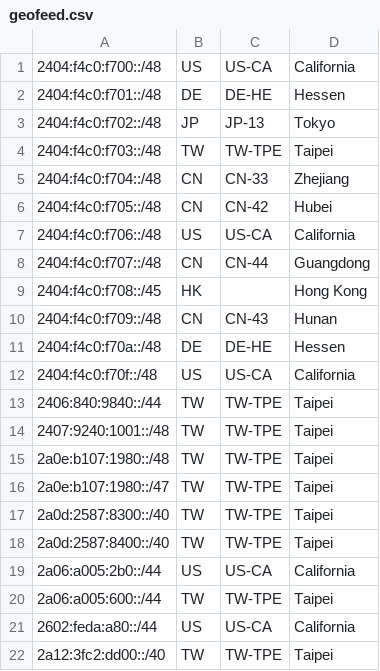
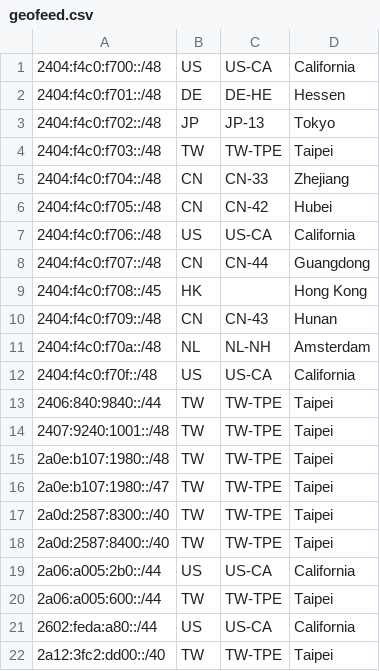
Before and after one commit to KSKBpage/PoemaNetwork, a CSV file: static/files/geofeed.csv, drawn as a sheet.

Commit message:
update prefix for llix

```diff
--- a/static/files/geofeed.csv
+++ b/static/files/geofeed.csv
@@ -10,3 +10,3 @@
 2404:f4c0:f709::/48,CN,CN-43,Hunan,
-2404:f4c0:f70a::/48,DE,DE-HE,Hessen,
+2404:f4c0:f70a::/48,NL,NL-NH,Amsterdam,
 2404:f4c0:f70f::/48,US,US-CA,California,
```
